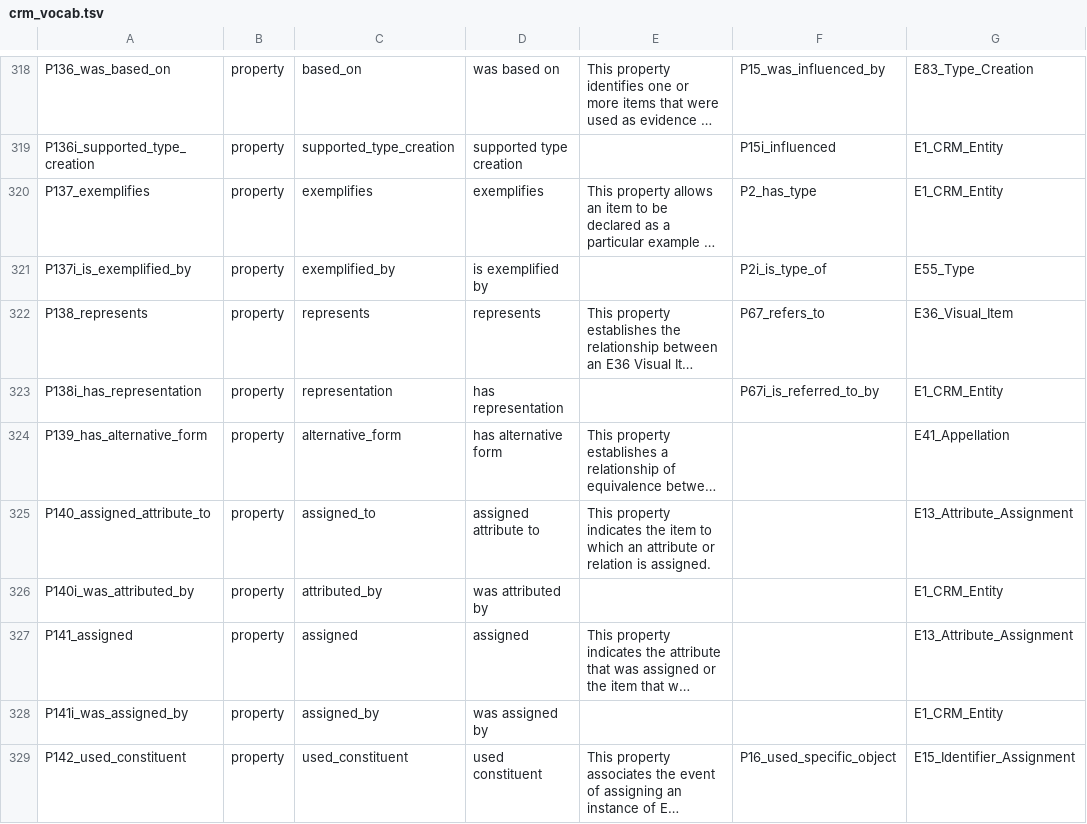
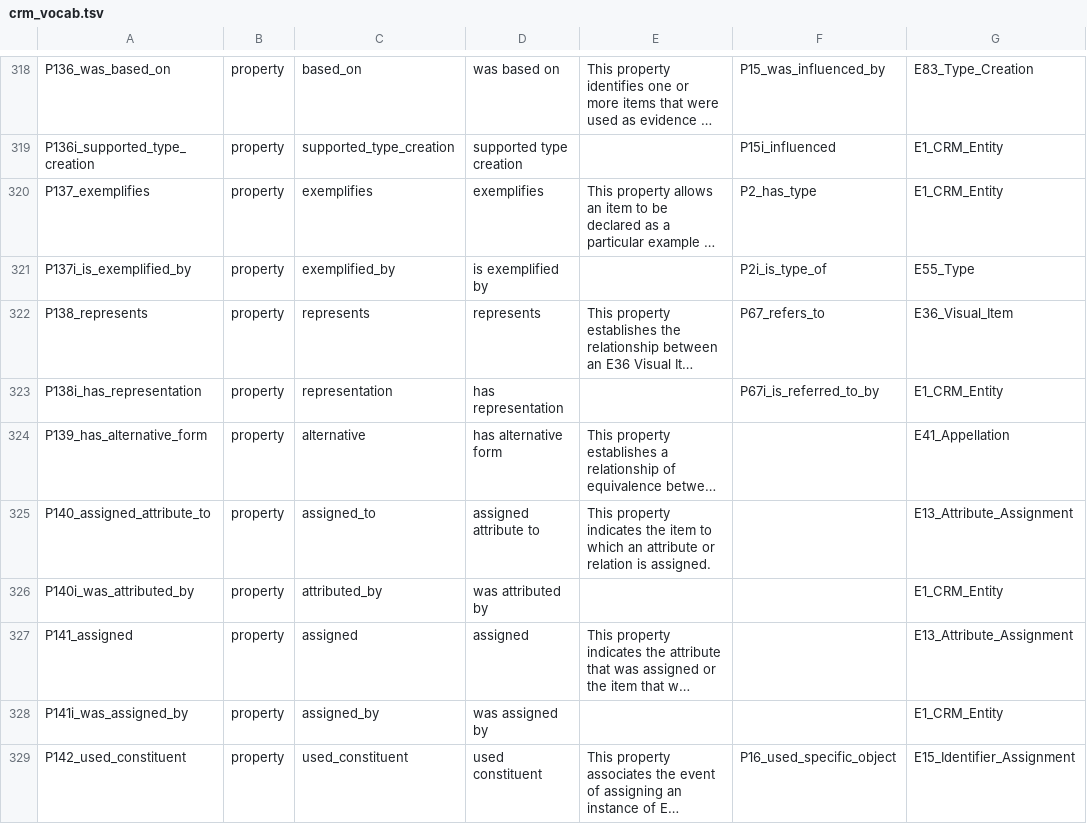
Before and after one commit to thegetty/crom, a TSV file: cromulent/data/crm_vocab.tsv, drawn as a sheet; only a part is shown, gaps mark what is left out; long unchanged cells end in …; the diff names each change by its address in the sheet, - before the commit and + after, or states it on an @@ line.

```diff
--- a/cromulent/data/crm_vocab.tsv
+++ b/cromulent/data/crm_vocab.tsv
-C324: alternative_form
+C324: alternative
```
Also changed, not shown: 7 other files.
